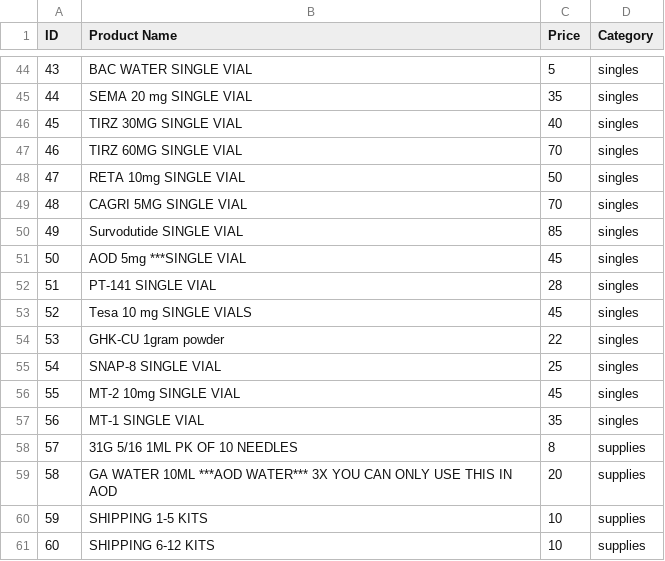
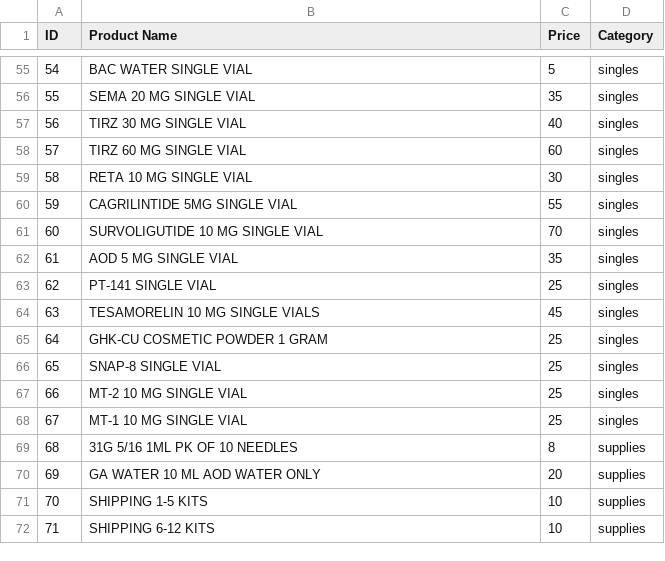
Before and after one commit to toddward/naturecoast, a CSV file: naturecoast-website/products.csv, drawn as a sheet; only a part is shown, gaps mark what is left out; removed rows and columns are numbered as before the commit, all else as after; the diff covers the shown part only; the diff names each change by its address in the sheet, - before the commit and + after, or states it on an @@ line.

Commit message:
Update products.csv
latest price list.

```diff
--- a/naturecoast-website/products.csv
+++ b/naturecoast-website/products.csv
@@ column A (ID) renumbered from row 15 down @@
-B56 (Product Name): SEMA 20 mg SINGLE VIAL
+B56 (Product Name): SEMA 20 MG SINGLE VIAL
-B57 (Product Name): TIRZ 30MG SINGLE VIAL
+B57 (Product Name): TIRZ 30 MG SINGLE VIAL
-B58 (Product Name): TIRZ 60MG SINGLE VIAL
+B58 (Product Name): TIRZ 60 MG SINGLE VIAL
-C58 (Price): 70
+C58 (Price): 60
-B59 (Product Name): RETA 10mg SINGLE VIAL
+B59 (Product Name): RETA 10 MG SINGLE VIAL
-C59 (Price): 50
+C59 (Price): 30
+row 60: 59 | CAGRILINTIDE 5MG SINGLE VIAL | 55 | singles
-B61 (Product Name): CAGRI 5MG SINGLE VIAL
+B61 (Product Name): SURVOLIGUTIDE 10 MG SINGLE VIAL
-row 50: 49 | Survodutide SINGLE VIAL | 85 | singles
-row 51: 50 | AOD 5mg ***SINGLE VIAL | 45 | singles
+row 62: 61 | AOD 5 MG SINGLE VIAL | 35 | singles
-C63 (Price): 28
+C63 (Price): 25
-B64 (Product Name): Tesa 10 mg SINGLE VIALS
+B64 (Product Name): TESAMORELIN 10 MG SINGLE VIALS
-row 54: 53 | GHK-CU 1gram powder | 22 | singles
+row 65: 64 | GHK-CU COSMETIC POWDER 1 GRAM | 25 | singles
-B67 (Product Name): MT-2 10mg SINGLE VIAL
+B67 (Product Name): MT-2 10 MG SINGLE VIAL
-C67 (Price): 45
+C67 (Price): 25
-row 57: 56 | MT-1 SINGLE VIAL | 35 | singles
+row 68: 67 | MT-1 10 MG SINGLE VIAL | 25 | singles
-B70 (Product Name): GA WATER 10ML ***AOD WATER*** 3X YOU CAN ONLY USE THIS IN AOD
+B70 (Product Name): GA WATER 10 ML AOD WATER ONLY
```
Also changed, not shown: 15 added rows, 4 removed rows and 51 edited cells elsewhere in this file.
